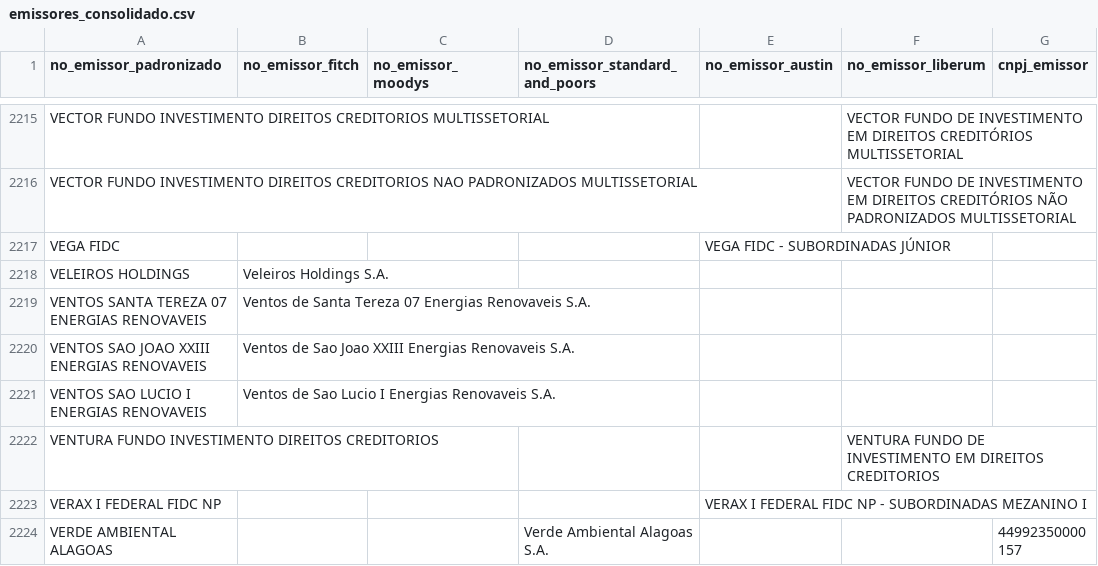
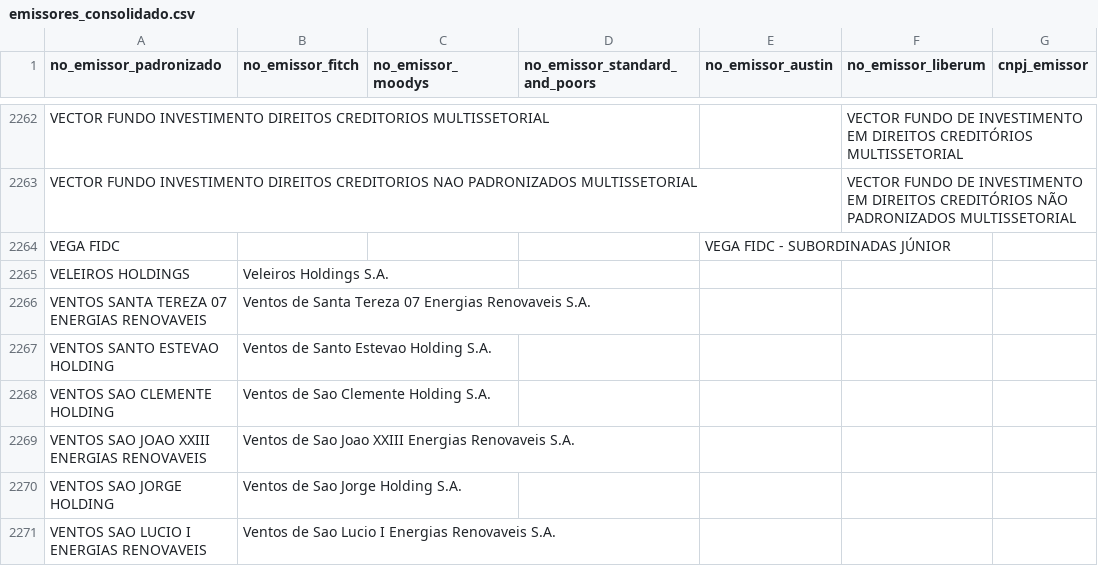
Before and after one commit to PulseDataLabs/PulseRatingsBrasil, a CSV file: data/emissores_consolidado.csv, drawn as a sheet; only a part is shown, gaps mark what is left out; the shorter side is filled out with more unchanged rows; the diff covers the shown part only.

```diff
--- a/data/emissores_consolidado.csv
+++ b/data/emissores_consolidado.csv
@@ -2219,3 +2266,6 @@ VELEIROS HOLDINGS,Veleiros Holdings S.A.,,,,,
 VENTOS SANTA TEREZA 07 ENERGIAS RENOVAVEIS,Ventos de Santa Tereza 07 Energias Renovaveis S.A.,,,,,
+VENTOS SANTO ESTEVAO HOLDING,Ventos de Santo Estevao Holding S.A.,,,,,
+VENTOS SAO CLEMENTE HOLDING,Ventos de Sao Clemente Holding S.A.,,,,,
 VENTOS SAO JOAO XXIII ENERGIAS RENOVAVEIS,Ventos de Sao Joao XXIII Energias Renovaveis S.A.,,,,,
+VENTOS SAO JORGE HOLDING,Ventos de Sao Jorge Holding S.A.,,,,,
 VENTOS SAO LUCIO I ENERGIAS RENOVAVEIS,Ventos de Sao Lucio I Energias Renovaveis S.A.,,,,,
```
Also changed, not shown: 58 added rows, 5 removed rows and 4 edited cells elsewhere in this file, data/austin_emissores.csv, data/austin_ratings.csv, 21 other files.
